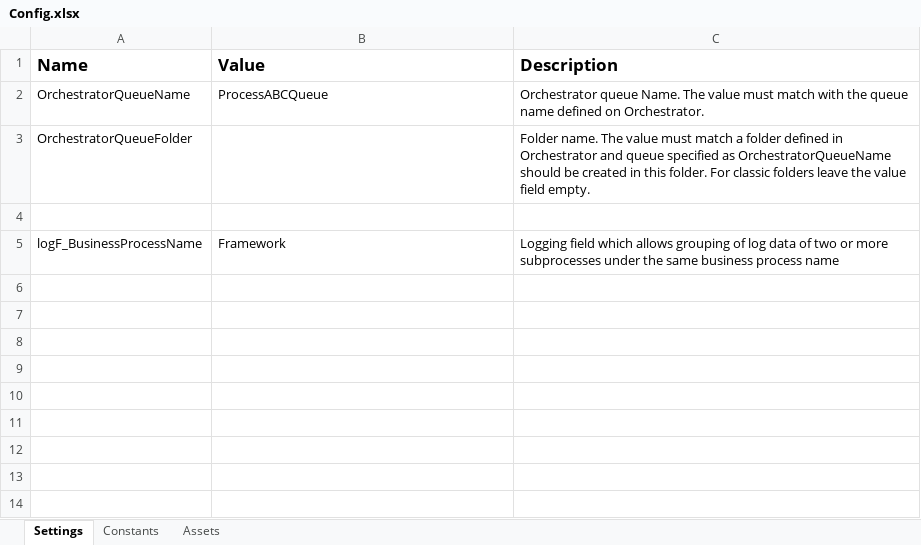
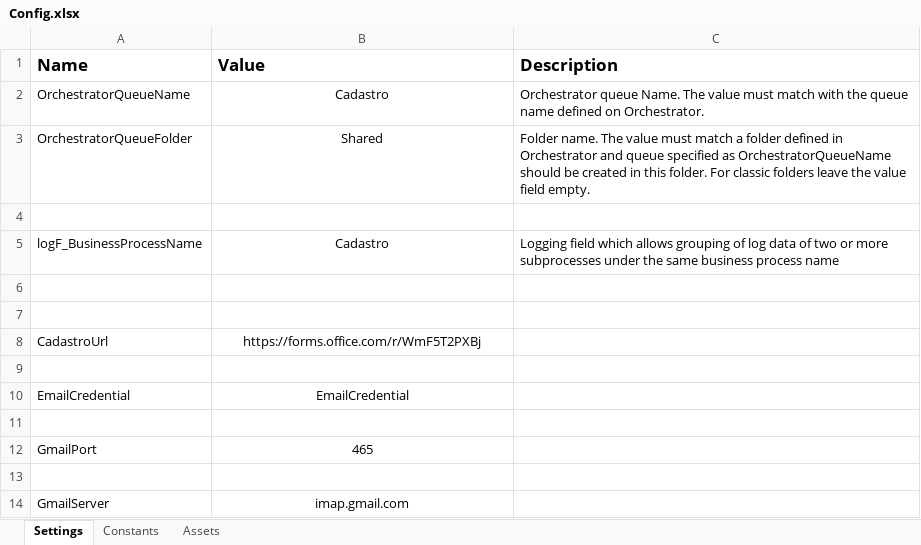
Before and after one commit to noslenholanda/REF_RegistrationRobot, an Excel workbook: Data/Config.xlsx, sheet Settings, drawn as a sheet; values as stored, in another font and other column widths than the file's, no borders; the diff names each change by its address in the sheet, - before the commit and + after, or states it on an @@ line.

Commit message:
Ajustado arquivo de configuração

```diff
--- a/Data/Config.xlsx (sheet Settings)
+++ b/Data/Config.xlsx (sheet Settings)
-B2 (Value): ProcessABCQueue
+B2 (Value): Cadastro
-B2 alignment: left
+B2 alignment: center
-B3 (Value): (empty)
+B3 (Value): Shared
-B5 (Value): Framework
+B5 (Value): Cadastro
-B5 alignment: left
+B5 alignment: center
+row 6: (empty)
+row 7: (empty)
+row 8: CadastroUrl | https://forms.office.com/r/WmF5T2PXBj
+row 9: (empty)
+row 10: EmailCredential | EmailCredential
+row 11: (empty)
+row 12: GmailPort | 465
+row 13: (empty)
+row 14: GmailServer | imap.gmail.com
```
